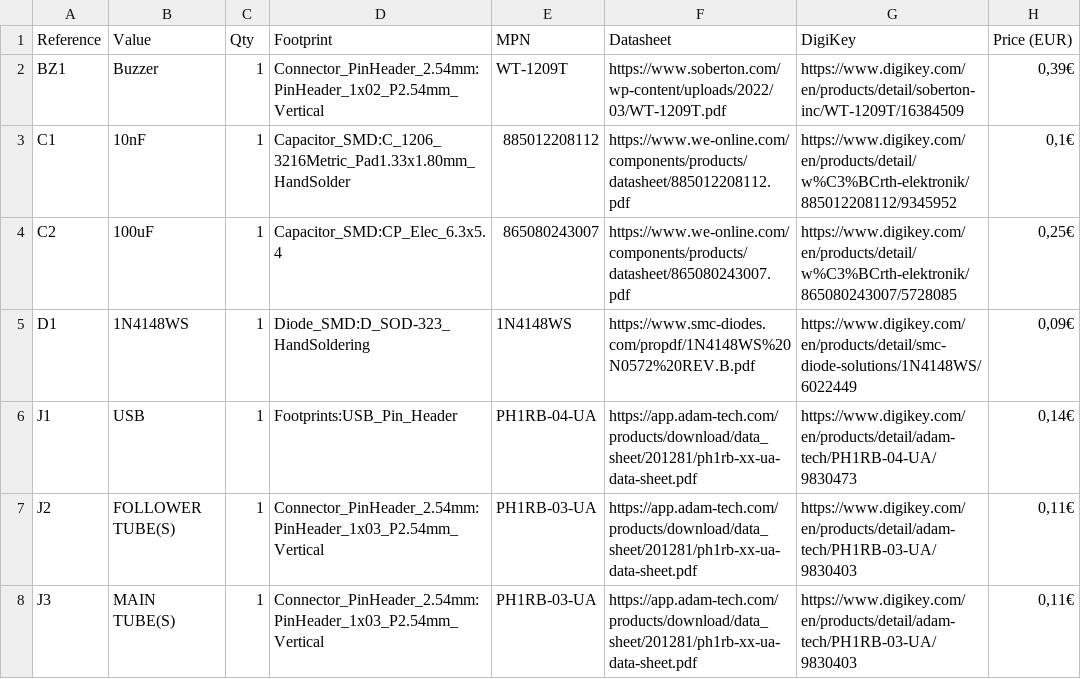
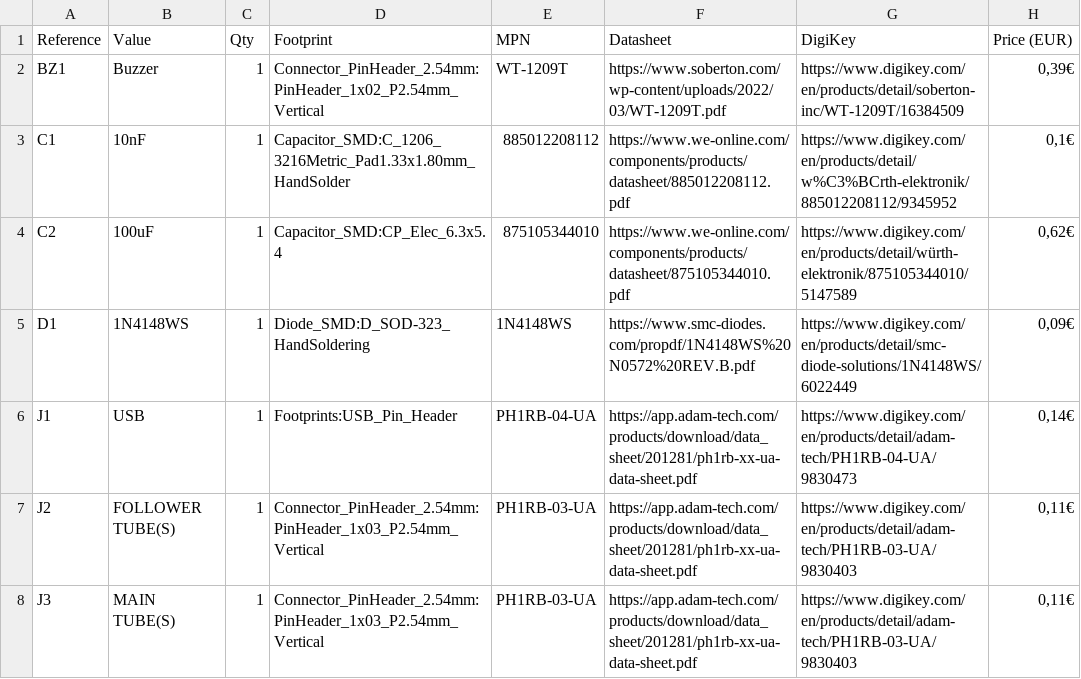
Before and after one commit to median-dispersion/GMT-Geiger-Counter, a CSV file: Hardware/Motherboard/BoM - Motherboard.csv, drawn as a sheet; only a part is shown.

Commit message:
Changed component value, fixed typos & fixed small mistakes

```diff
--- a/Hardware/Motherboard/BoM - Motherboard.csv
+++ b/Hardware/Motherboard/BoM - Motherboard.csv
@@ -3,3 +3,3 @@
 "C1","10nF","1","Capacitor_SMD:C_1206_3216Metric_Pad1.33x1.80mm_HandSolder","885012208112","https://www.we-online.com/components/products/datasheet/885012208112.pdf","https://www.digikey.com/en/products/detail/w%C3%BCrth-elektronik/885012208112/9345952 ","0,1€ "
-"C2","100uF","1","Capacitor_SMD:CP_Elec_6.3x5.4","865080243007 ","https://www.we-online.com/components/products/datasheet/865080243007.pdf","https://www.digikey.com/en/products/detail/w%C3%BCrth-elektronik/865080243007/5728085 ","0,25€ "
+"C2","100uF","1","Capacitor_SMD:CP_Elec_6.3x5.4","875105344010","https://www.we-online.com/components/products/datasheet/875105344010.pdf","https://www.digikey.com/en/products/detail/würth-elektronik/875105344010/5147589 ","0,62€"
 "D1","1N4148WS","1","Diode_SMD:D_SOD-323_HandSoldering","1N4148WS","https://www.smc-diodes.com/propdf/1N4148WS%20N0572%20REV.B.pdf","https://www.digikey.com/en/products/detail/smc-diode-solutions/1N4148WS/6022449","0,09€"
```
Also changed, not shown: Hardware/Tube Driver/BoM - Tube Driver.csv, 8 other files.
